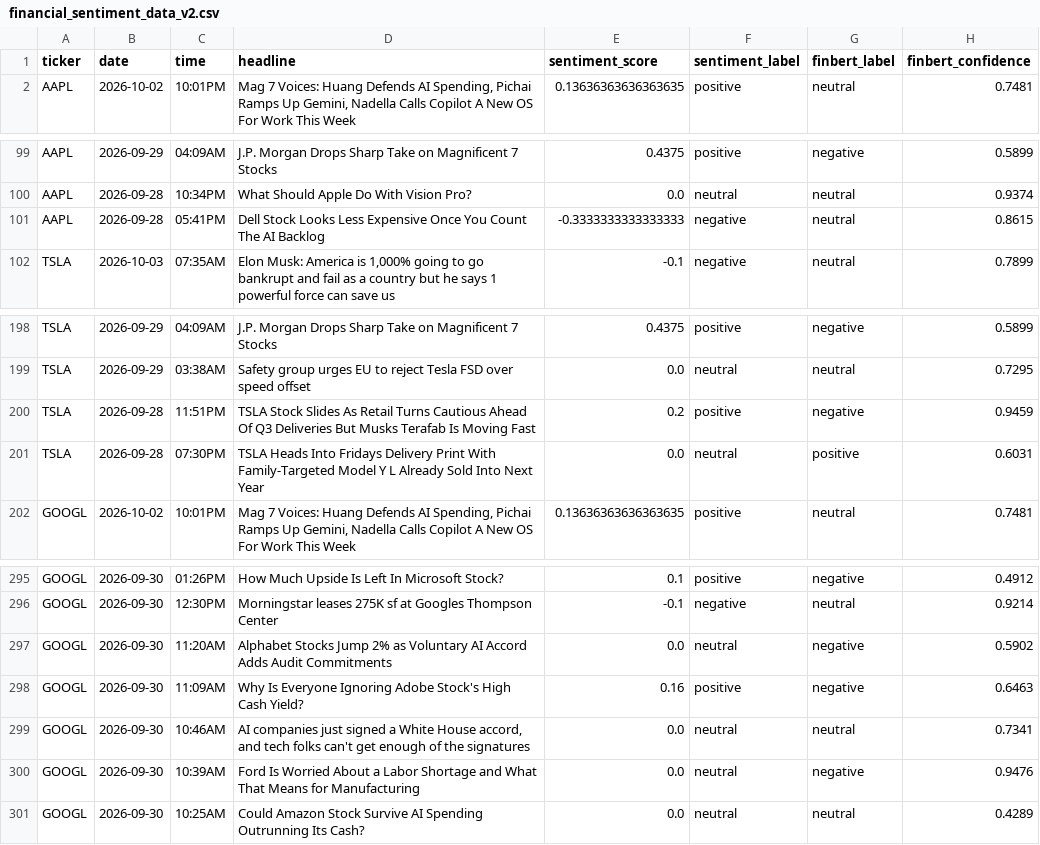
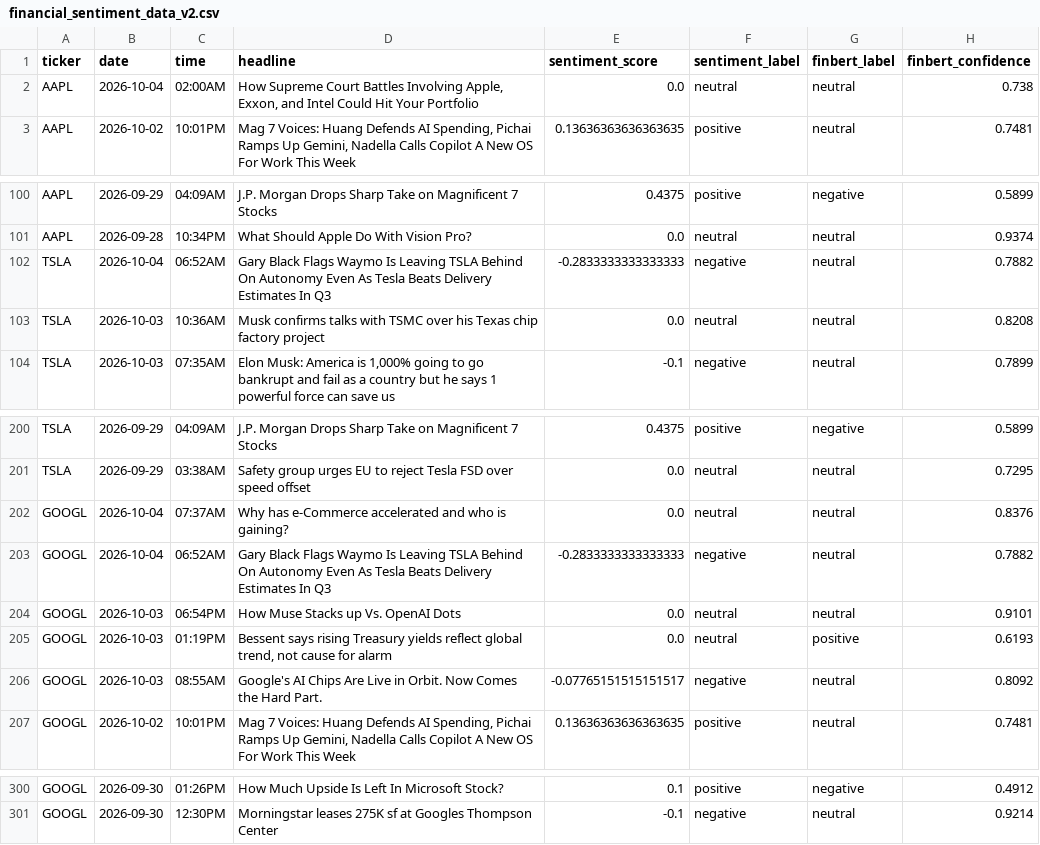
Before and after one commit to Onunga123/financial-sentiment-analyzer, a CSV file: financial_sentiment_data_v2.csv, drawn as a sheet; only a part is shown, gaps mark what is left out; removed rows and columns are numbered as before the commit, all else as after; the diff names each change by its address in the sheet, - before the commit and + after, or states it on an @@ line.

```diff
--- a/financial_sentiment_data_v2.csv
+++ b/financial_sentiment_data_v2.csv
+row 2: AAPL | 2026-10-04 | 02:00AM | How Supreme Court Battles Involving Apple, Exxon, and Intel Could Hit Your Portfolio | 0.0 | neutral | neutral | 0.738
-row 101: AAPL | 2026-09-28 | 05:41PM | Dell Stock Looks Less Expensive Once You Count The AI Backlog | -0.3333333333333333 | negative | neutral | 0.8615
+row 102: TSLA | 2026-10-04 | 06:52AM | Gary Black Flags Waymo Is Leaving TSLA Behind On Autonomy Even As Tesla Beats Delivery Estimates In Q3 | -0.2833333333333333 | negative | neutral | 0.7882
+row 103: TSLA | 2026-10-03 | 10:36AM | Musk confirms talks with TSMC over his Texas chip factory project | 0.0 | neutral | neutral | 0.8208
-row 200: TSLA | 2026-09-28 | 11:51PM | TSLA Stock Slides As Retail Turns Cautious Ahead Of Q3 Deliveries But Musks Terafab Is Moving Fast | 0.2 | positive | negative | 0.9459
-row 201: TSLA | 2026-09-28 | 07:30PM | TSLA Heads Into Fridays Delivery Print With Family-Targeted Model Y L Already Sold Into Next Year | 0.0 | neutral | positive | 0.6031
+row 202: GOOGL | 2026-10-04 | 07:37AM | Why has e-Commerce accelerated and who is gaining? | 0.0 | neutral | neutral | 0.8376
+row 203: GOOGL | 2026-10-04 | 06:52AM | Gary Black Flags Waymo Is Leaving TSLA Behind On Autonomy Even As Tesla Beats Delivery Estimates In Q3 | -0.2833333333333333 | negative | neutral | 0.7882
+row 204: GOOGL | 2026-10-03 | 06:54PM | How Muse Stacks up Vs. OpenAI Dots | 0.0 | neutral | neutral | 0.9101
+row 205: GOOGL | 2026-10-03 | 01:19PM | Bessent says rising Treasury yields reflect global trend, not cause for alarm | 0.0 | neutral | positive | 0.6193
+row 206: GOOGL | 2026-10-03 | 08:55AM | Google's AI Chips Are Live in Orbit. Now Comes the Hard Part. | -0.07765151515151517 | negative | neutral | 0.8092
-row 297: GOOGL | 2026-09-30 | 11:20AM | Alphabet Stocks Jump 2% as Voluntary AI Accord Adds Audit Commitments | 0.0 | neutral | negative | 0.5902
-row 298: GOOGL | 2026-09-30 | 11:09AM | Why Is Everyone Ignoring Adobe Stock's High Cash Yield? | 0.16 | positive | negative | 0.6463
-row 299: GOOGL | 2026-09-30 | 10:46AM | AI companies just signed a White House accord, and tech folks can't get enough of the signatures | 0.0 | neutral | neutral | 0.7341
-row 300: GOOGL | 2026-09-30 | 10:39AM | Ford Is Worried About a Labor Shortage and What That Means for Manufacturing | 0.0 | neutral | negative | 0.9476
-row 301: GOOGL | 2026-09-30 | 10:25AM | Could Amazon Stock Survive AI Spending Outrunning Its Cash? | 0.0 | neutral | neutral | 0.4289
```
